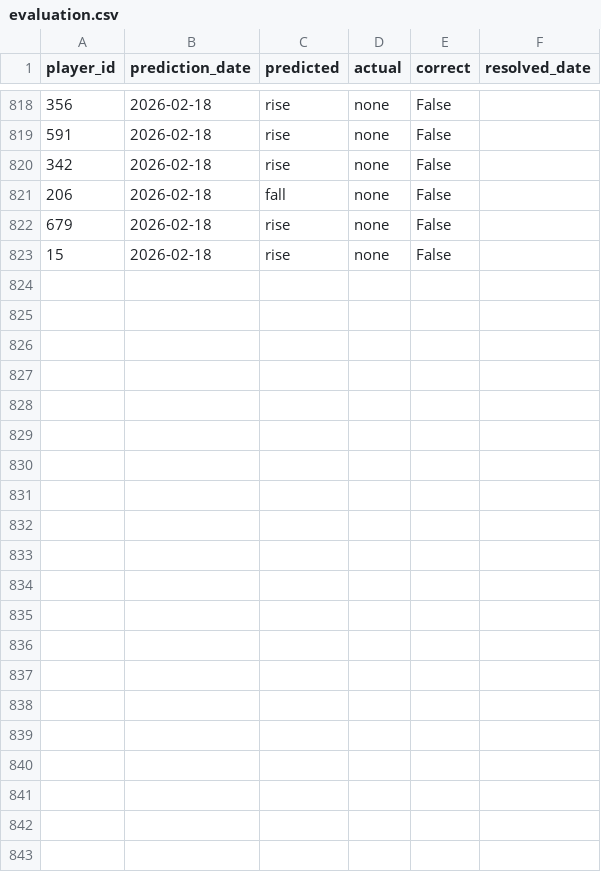
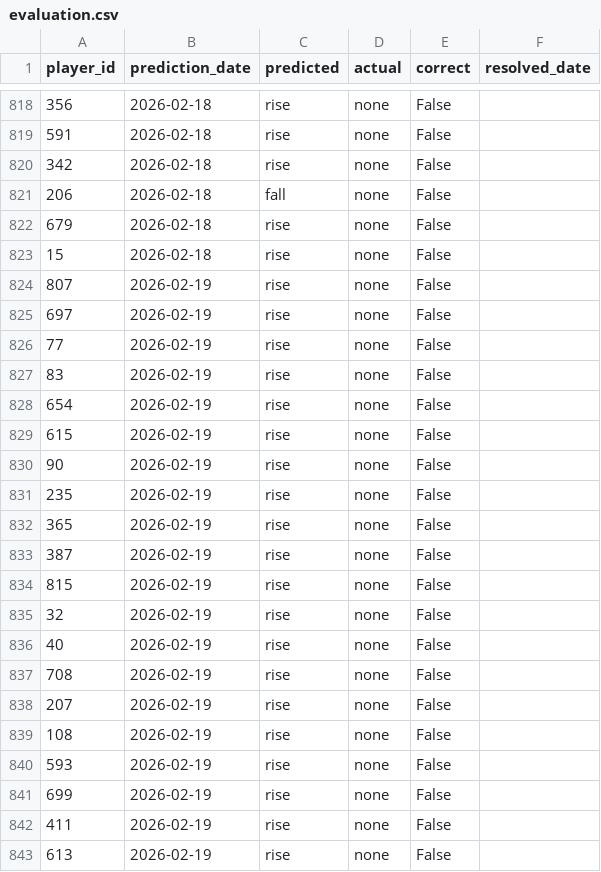
Before and after one commit to dauadaishaya9-lab/Fpl-price-predictor-, a CSV file: data/evaluation.csv, drawn as a sheet; only a part is shown, gaps mark what is left out; the diff names each change by its address in the sheet, - before the commit and + after, or states it on an @@ line.

```diff
--- a/data/evaluation.csv
+++ b/data/evaluation.csv
+row 824: 807 | 2026-02-19 | rise | none | False
+row 825: 697 | 2026-02-19 | rise | none | False
+row 826: 77 | 2026-02-19 | rise | none | False
+row 827: 83 | 2026-02-19 | rise | none | False
+row 828: 654 | 2026-02-19 | rise | none | False
+row 829: 615 | 2026-02-19 | rise | none | False
+row 830: 90 | 2026-02-19 | rise | none | False
+row 831: 235 | 2026-02-19 | rise | none | False
+row 832: 365 | 2026-02-19 | rise | none | False
+row 833: 387 | 2026-02-19 | rise | none | False
+row 834: 815 | 2026-02-19 | rise | none | False
+row 835: 32 | 2026-02-19 | rise | none | False
+row 836: 40 | 2026-02-19 | rise | none | False
+row 837: 708 | 2026-02-19 | rise | none | False
+row 838: 207 | 2026-02-19 | rise | none | False
+row 839: 108 | 2026-02-19 | rise | none | False
+row 840: 593 | 2026-02-19 | rise | none | False
+row 841: 699 | 2026-02-19 | rise | none | False
+row 842: 411 | 2026-02-19 | rise | none | False
+row 843: 613 | 2026-02-19 | rise | none | False
```
Also changed, not shown: data/predictions.csv, data/summary.csv, 2 other files.
